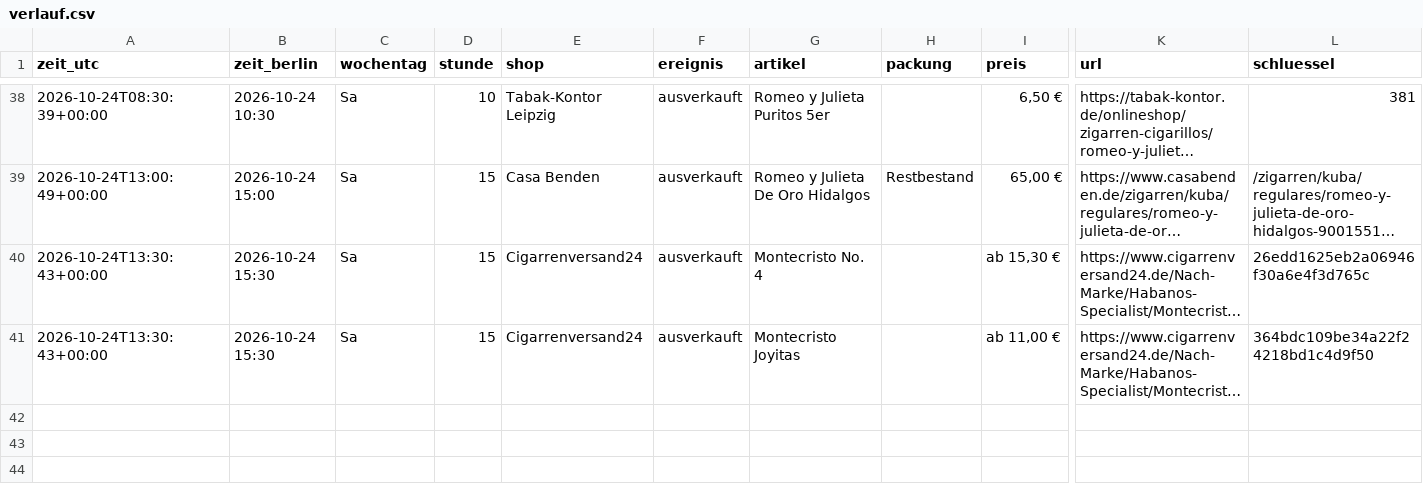
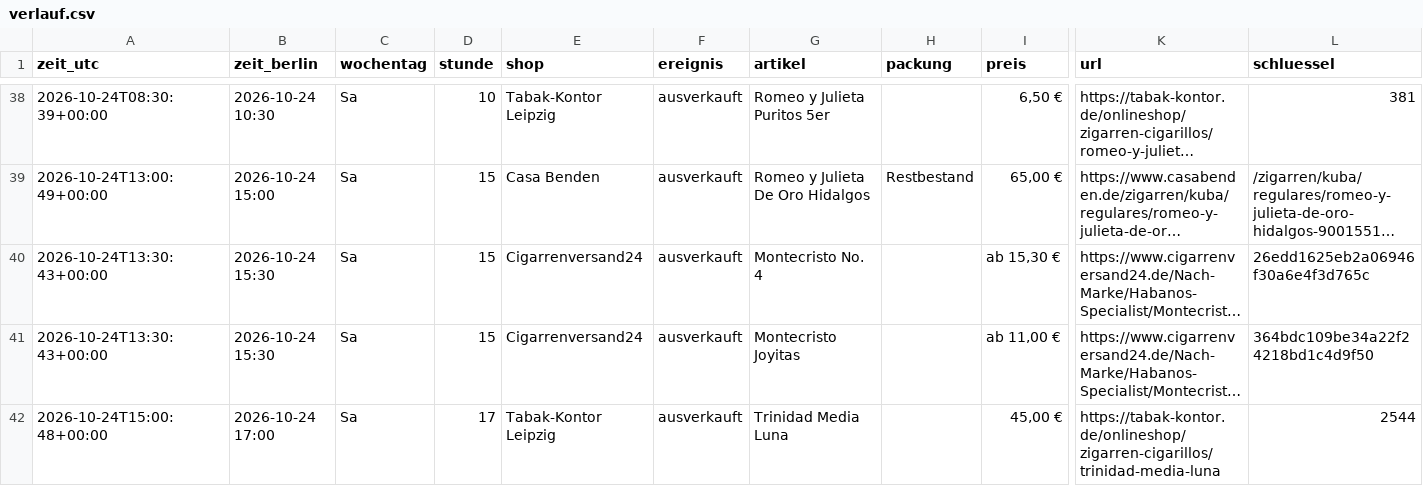
Before and after one commit to linusmw/habanos-waechter, a CSV file: verlauf.csv, drawn as a sheet; only a part is shown, gaps mark what is left out; long unchanged cells end in …; rows hold the shown columns only; the diff names each change by its address in the sheet, - before the commit and + after, or states it on an @@ line.

```diff
--- a/verlauf.csv
+++ b/verlauf.csv
+row 42: 2026-10-24T15:00:48+00:00 | 2026-10-24 17:00 | Sa | 17 | Tabak-Kontor Leipzig | ausverkauft | Trinidad Media Luna |  | 45,00 € | https://tabak-kontor.de/onlineshop/zigarren-cigarillos/trinidad-media-luna | 2544
```
Also changed, not shown: 2 other files.
